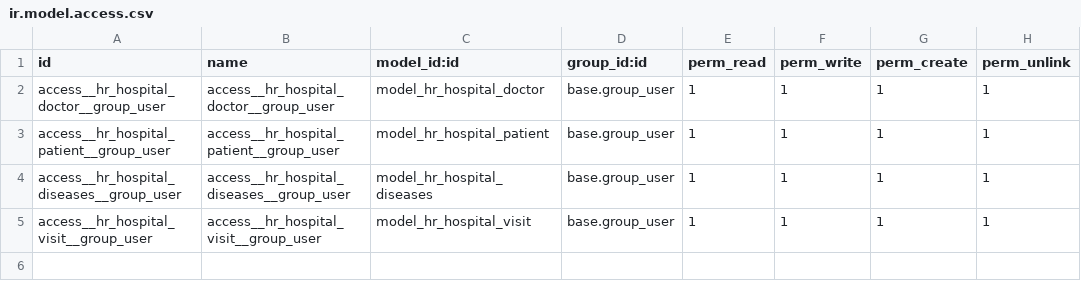
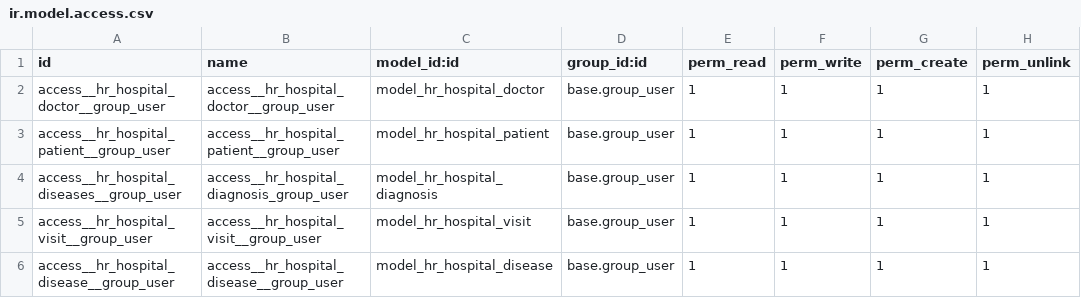
Before and after one commit to V-Bes/Odoo_school, a CSV file: 17.0-Task-2/hr_hospital/security/ir.model.access.csv, drawn as a sheet.

Commit message:
task3.4

```diff
--- a/17.0-Task-2/hr_hospital/security/ir.model.access.csv
+++ b/17.0-Task-2/hr_hospital/security/ir.model.access.csv
@@ -3,3 +3,4 @@ access__hr_hospital_doctor__group_user,access__hr_hospital_doctor__group_user,mo
 access__hr_hospital_patient__group_user,access__hr_hospital_patient__group_user,model_hr_hospital_patient,base.group_user,1,1,1,1
-access__hr_hospital_diseases__group_user,access__hr_hospital_diseases__group_user,model_hr_hospital_diseases,base.group_user,1,1,1,1
+access__hr_hospital_diseases__group_user,access__hr_hospital_diagnosis_group_user,model_hr_hospital_diagnosis,base.group_user,1,1,1,1
 access__hr_hospital_visit__group_user,access__hr_hospital_visit__group_user,model_hr_hospital_visit,base.group_user,1,1,1,1
+access__hr_hospital_disease__group_user,access__hr_hospital_disease__group_user,model_hr_hospital_disease,base.group_user,1,1,1,1
```
Also changed, not shown: 9 other files.
